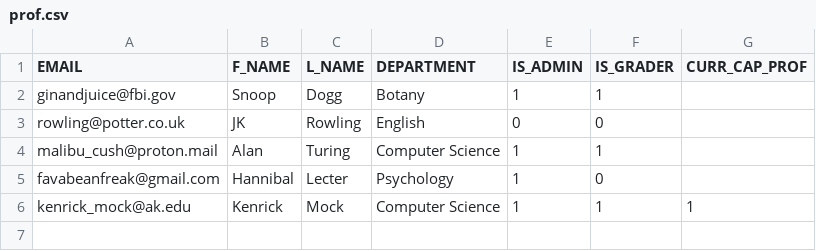
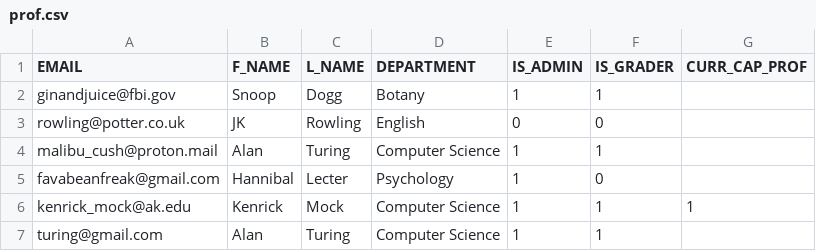
Before and after one commit to dangerdrennan/CAMS, a CSV file: database/prof.csv, drawn as a sheet.

Commit message:
small changes and verify prof or admin

```diff
--- a/database/prof.csv
+++ b/database/prof.csv
@@ -6 +6,2 @@ favabeanfreak@gmail.com,Hannibal,Lecter,Psychology,1,0,
 kenrick_mock@ak.edu,Kenrick,Mock,Computer Science,1,1,1
+turing@gmail.com,Alan,Turing,Computer Science,1,1,
```
Also changed, not shown: 6 other files.
